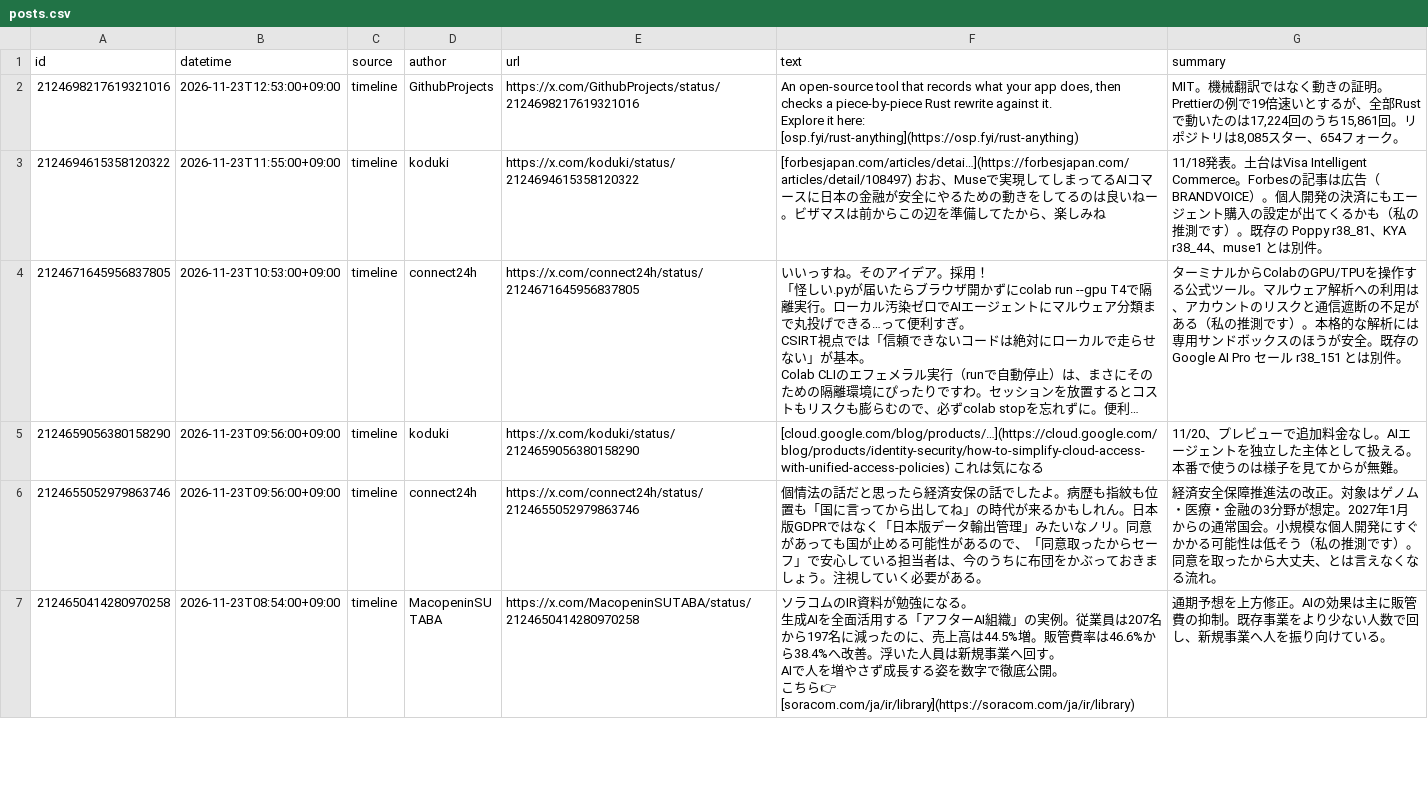
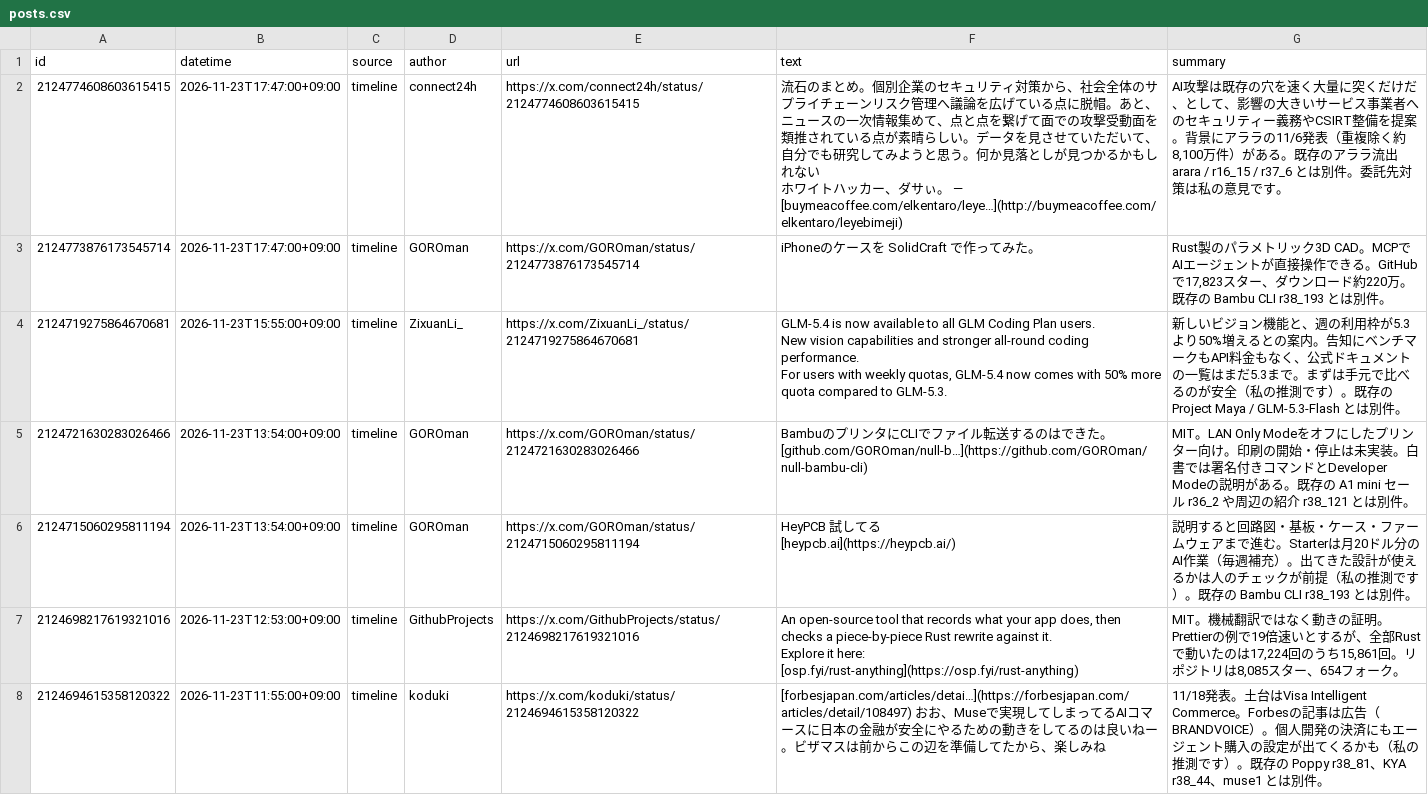
Before and after one commit to takahc/x-news, a CSV file: data/posts.csv, drawn as a sheet; only a part is shown; the shorter side is filled out with more unchanged rows; long unchanged cells end in ….

```diff
--- a/data/posts.csv
+++ b/data/posts.csv
@@ -1,2 +1,16 @@
 id,datetime,source,author,url,text,summary
+2124774608603615415,2026-11-23T17:47:00+09:00,timeline,connect24h,https://x.com/connect24h/status/2124774608603615415,"流石のまとめ。個別企業のセキュリティ対策から、社会全体のサプライチェーンリスク管理へ議論を広げている点に脱帽。あと、ニュースの一次情報集めて、点と点を繋げて面での攻撃受動面を類推されている点が素晴らしい。データを見させていただいて、自分でも研究してみようと思う。何か見落としが見つかるかもしれない
+
+ホワイトハッカー、ダサぃ。 — [buymeacoffee.com/elkentaro/leye…](http://buymeacoffee.com/elkentaro/leyebimeji)","AI攻撃は既存の穴を速く大量に突くだけだ、として、影響の大きいサービス事業者へのセキュリティー義務やCSIRT整備を提案。背景にアララの11/6発表（重複除く約8,100万件）がある。既存のアララ流出 arara / r16_15 / r37_6 とは別件。委託先対策は私の意見です。"
+2124773876173545714,2026-11-23T17:47:00+09:00,timeline,GOROman,https://x.com/GOROman/status/2124773876173545714,iPhoneのケースを SolidCraft で作ってみた。,"Rust製のパラメトリック3D CAD。MCPでAIエージェントが直接操作できる。GitHubで17,823スター、ダウンロード約220万。既存の Bambu CLI r38_193 とは別件。"
+2124719275864670681,2026-11-23T15:55:00+09:00,timeline,ZixuanLi_,https://x.com/ZixuanLi_/status/2124719275864670681,"GLM-5.4 is now available to all GLM Coding Plan users.
+
+New vision capabilities and stronger all-round coding performance.
+
+For users with weekly quotas, GLM-5.4 now comes with 50% more quota compared to GLM-5.3.",新しいビジョン機能と、週の利用枠が5.3より50%増えるとの案内。告知にベンチマークもAPI料金もなく、公式ドキュメントの一覧はまだ5.3まで。まずは手元で比べるのが安全（私の推測です）。既存の Project Maya / GLM-5.3-Flash とは別件。
+2124721630283026466,2026-11-23T13:54:00+09:00,timeline,GOROman,https://x.com/GOROman/status/2124721630283026466,"BambuのプリンタにCLIでファイル転送するのはできた。
+
+[github.com/GOROman/null-b…](https://github.com/GOROman/null-bambu-cli)",MIT。LAN Only Modeをオフにしたプリンター向け。印刷の開始・停止は未実装。白書では署名付きコマンドとDeveloper Modeの説明がある。既存の A1 mini セール r36_2 や周辺の紹介 r38_121 とは別件。
+2124715060295811194,2026-11-23T13:54:00+09:00,timeline,GOROman,https://x.com/GOROman/status/2124715060295811194,"HeyPCB 試してる
+[heypcb.ai](https://heypcb.ai/)",説明すると回路図・基板・ケース・ファームウェアまで進む。Starterは月20ドル分のAI作業（毎週補充）。出てきた設計が使えるかは人のチェックが前提（私の推測です）。既存の Bambu CLI r38_193 とは別件。
 2124698217619321016,2026-11-23T12:53:00+09:00,timeline,GithubProjects,https://x.com/GithubProjects/status/2124698217619321016,"An open-source tool that records what your app does, then checks a piece-by-piece Rust rewrite against it.
```
Also changed, not shown: 3 other files.
